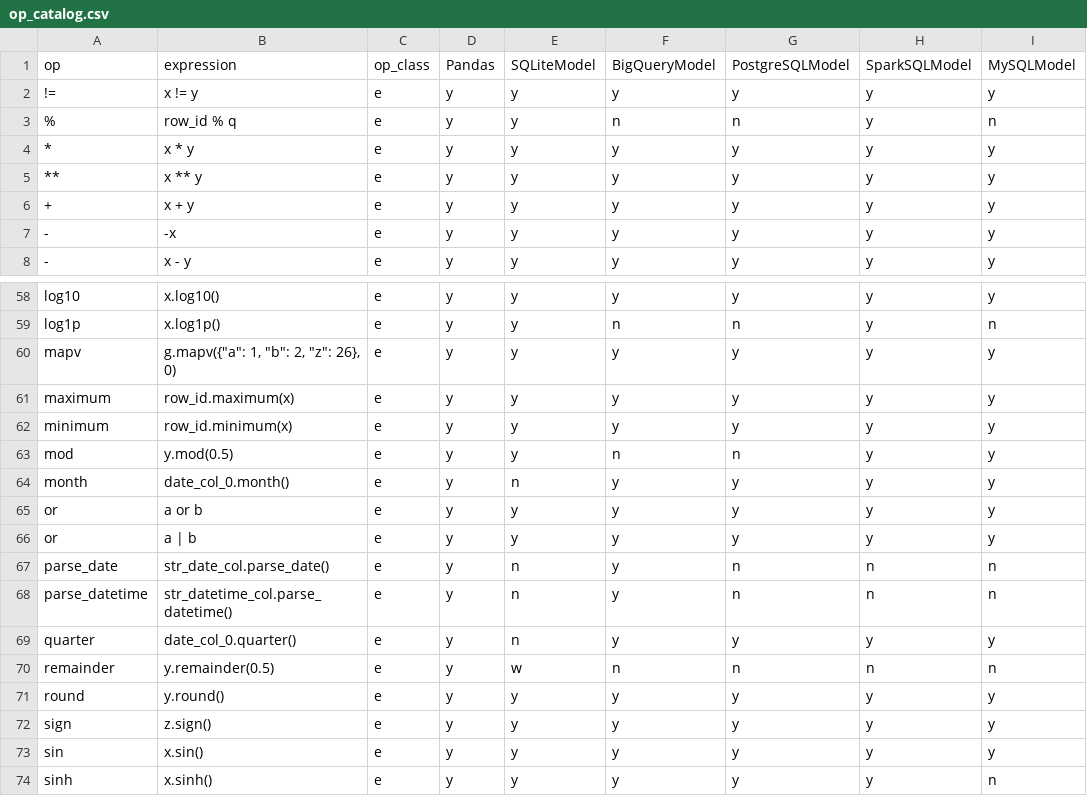
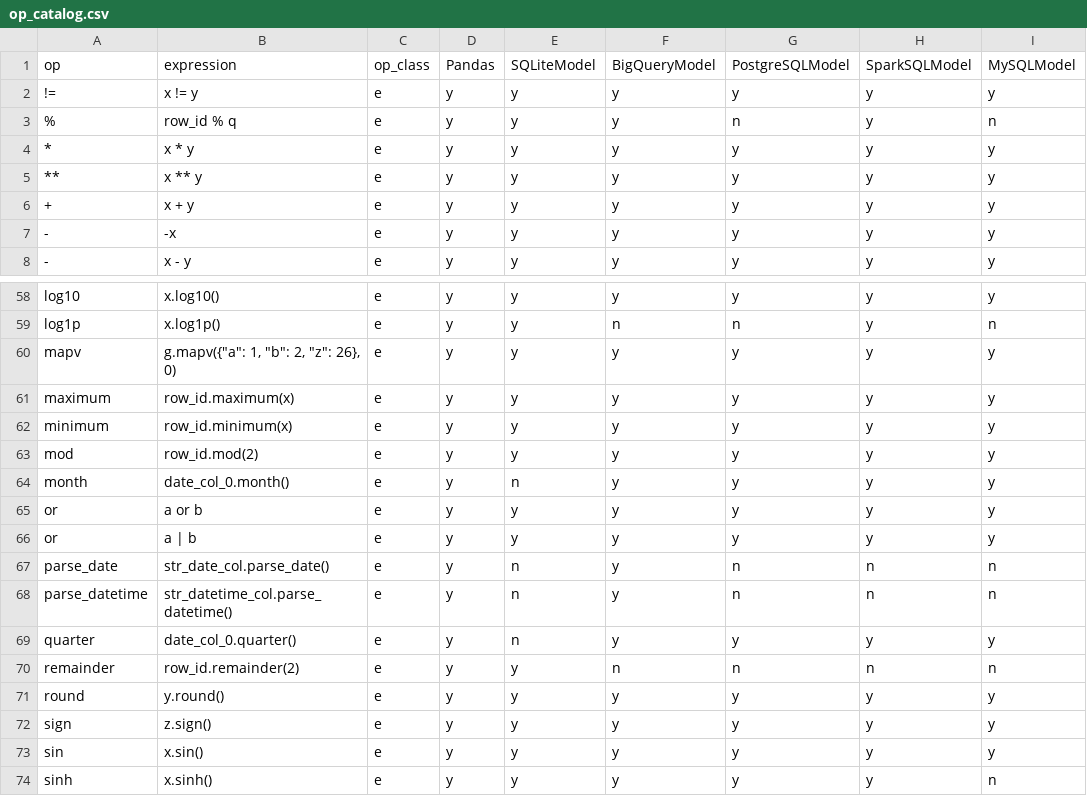
Before and after one commit to WinVector/data_algebra, a CSV file: Examples/Methods/op_catalog.csv, drawn as a sheet; only a part is shown, gaps mark what is left out; the diff names each change by its address in the sheet, - before the commit and + after, or states it on an @@ line.

```diff
--- a/Examples/Methods/op_catalog.csv
+++ b/Examples/Methods/op_catalog.csv
-F3 (BigQueryModel): n
+F3 (BigQueryModel): y
-B63 (expression): y.mod(0.5)
+B63 (expression): row_id.mod(2)
-F63 (BigQueryModel): n
+F63 (BigQueryModel): y
-G63 (PostgreSQLModel): n
+G63 (PostgreSQLModel): y
-B70 (expression): y.remainder(0.5)
+B70 (expression): row_id.remainder(2)
-E70 (SQLiteModel): w
+E70 (SQLiteModel): y
```
Also changed, not shown: 5 other files.
